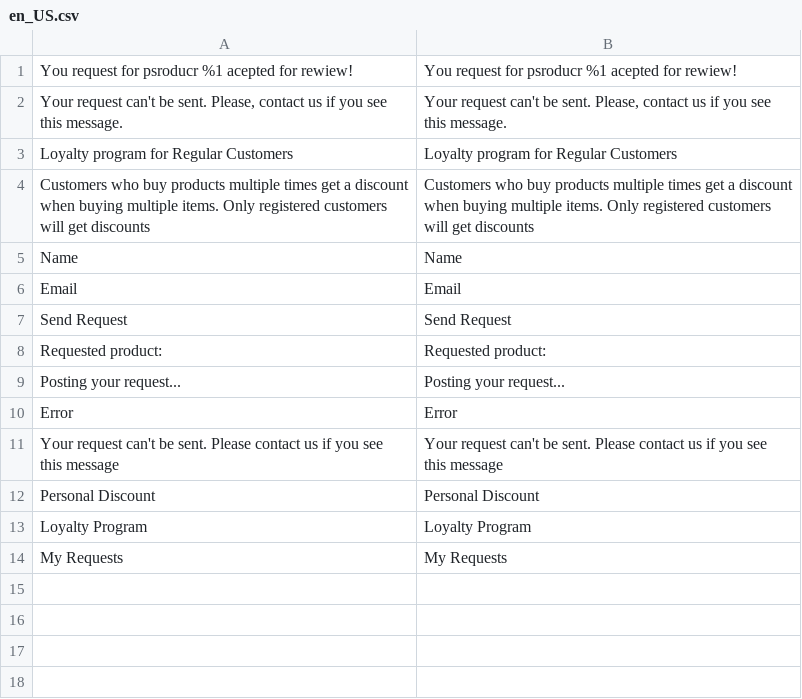
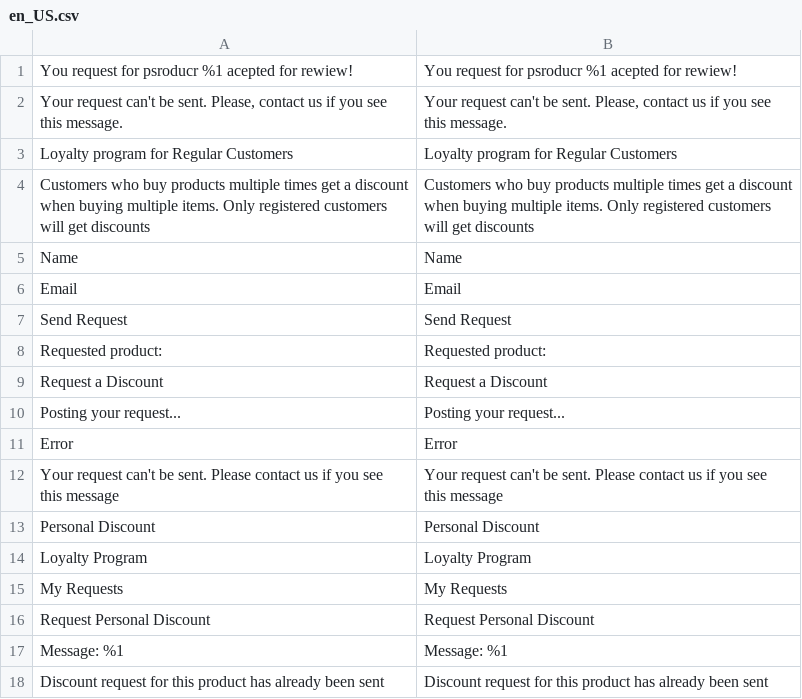
Before and after one commit to NadiiaZlobynets/nadiia-zlobynets-magento, a CSV file: app/code/Nadiiaz/RegularCustomer/i18n/en_US.csv, drawn as a sheet; the diff names each change by its address in the sheet, - before the commit and + after, or states it on an @@ line.

```diff
--- a/app/code/Nadiiaz/RegularCustomer/i18n/en_US.csv
+++ b/app/code/Nadiiaz/RegularCustomer/i18n/en_US.csv
+row 9: Request a Discount | Request a Discount
+row 16: Request Personal Discount | Request Personal Discount
+row 17: Message: %1 | Message: %1
+row 18: Discount request for this product has already been sent | Discount request for this product has already been sent
```
Also changed, not shown: app/code/Nadiiaz/RegularCustomer/i18n/uk_UA.csv, 2 other files.
